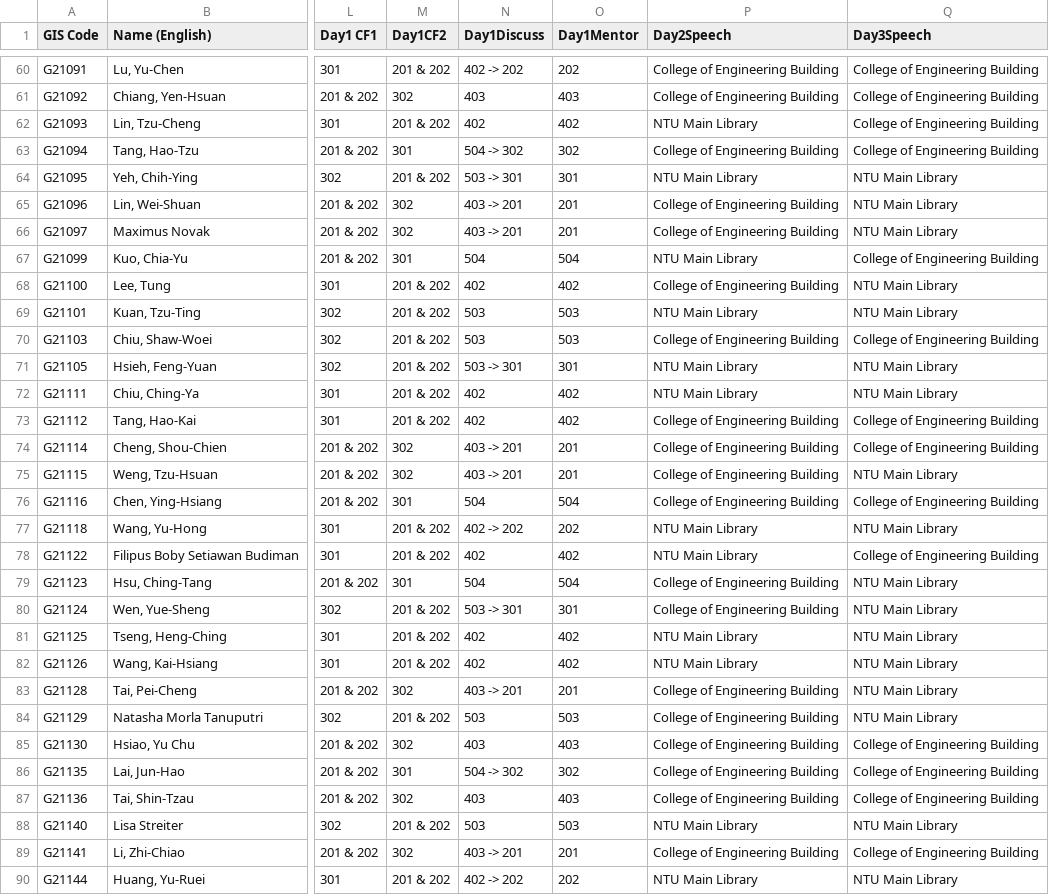
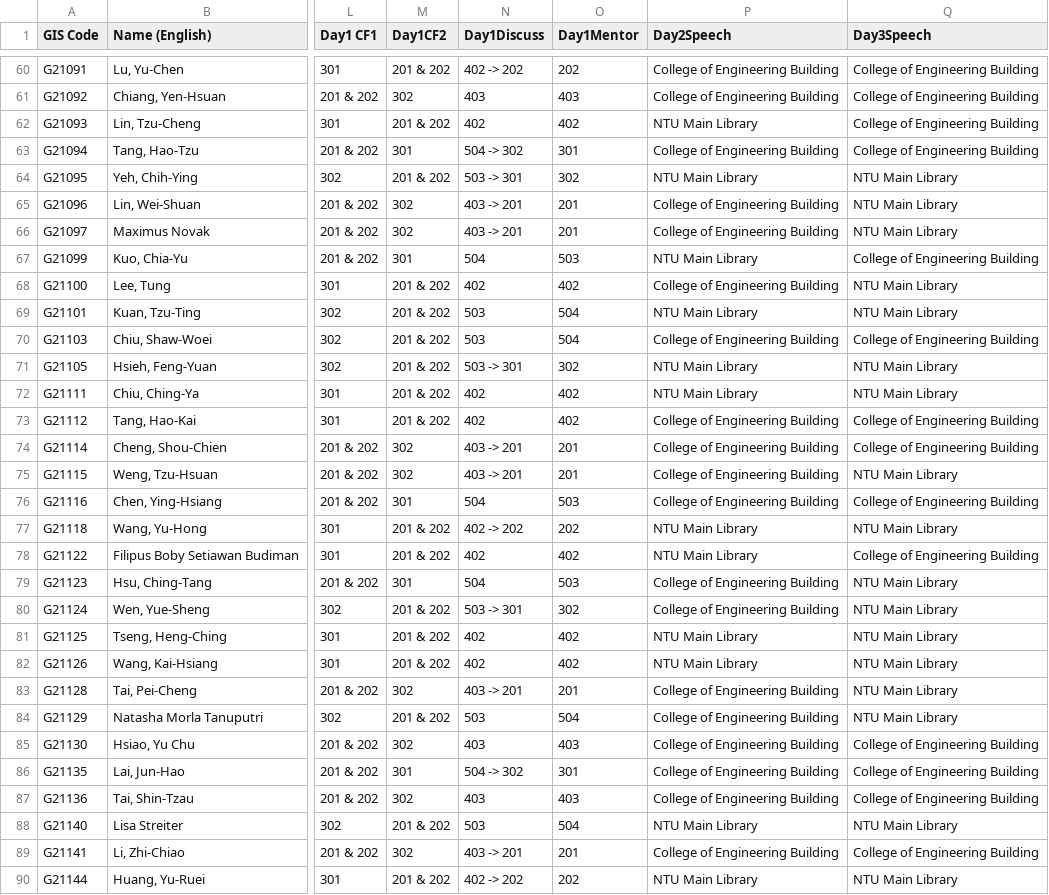
Before and after one commit to gis-taiwan/GIS2020-DelegateInfoLookup, a CSV file: src/data/delegates.csv, drawn as a sheet; only a part is shown, gaps mark what is left out; the diff covers the shown part only; the diff names each change by its address in the sheet, - before the commit and + after, or states it on an @@ line.

Commit message:
fix discuss room

```diff
--- a/src/data/delegates.csv
+++ b/src/data/delegates.csv
-O63 (Day1Mentor): 302
+O63 (Day1Mentor): 301
-O64 (Day1Mentor): 301
+O64 (Day1Mentor): 302
-O67 (Day1Mentor): 504
+O67 (Day1Mentor): 503
-O69:O70 (Day1Mentor): 503
+O69:O70 (Day1Mentor): 504
-O71 (Day1Mentor): 301
+O71 (Day1Mentor): 302
-O76 (Day1Mentor): 504
+O76 (Day1Mentor): 503
-O79 (Day1Mentor): 504
+O79 (Day1Mentor): 503
-O80 (Day1Mentor): 301
+O80 (Day1Mentor): 302
-O84 (Day1Mentor): 503
+O84 (Day1Mentor): 504
-O86 (Day1Mentor): 302
+O86 (Day1Mentor): 301
-O88 (Day1Mentor): 503
+O88 (Day1Mentor): 504
```
Also changed, not shown: 97 edited cells elsewhere in this file, 1 other file.
